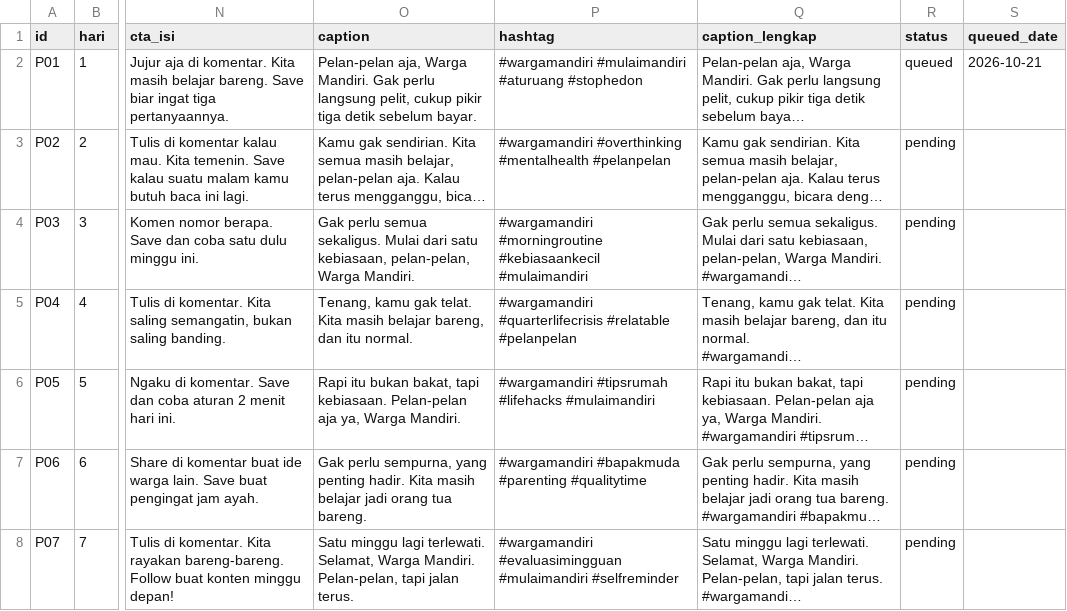
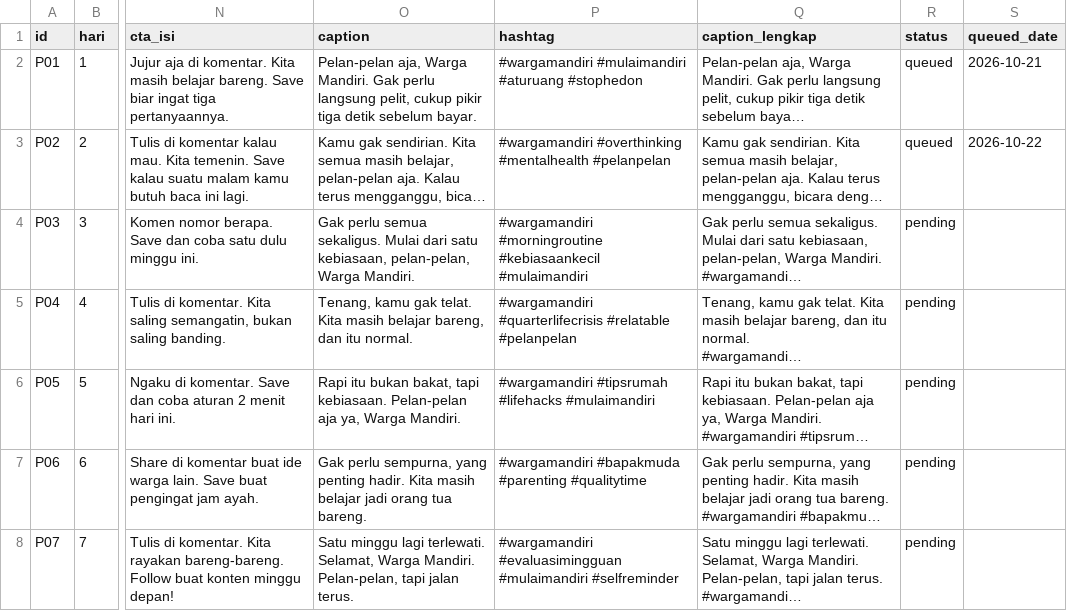
Before and after one commit to Fajril-haq2/mulaimandiri, a CSV file: content.csv, drawn as a sheet; only a part is shown, gaps mark what is left out; long unchanged cells end in …; the diff names each change by its address in the sheet, - before the commit and + after, or states it on an @@ line.

Commit message:
status konten harian

```diff
--- a/content.csv
+++ b/content.csv
-R3 (status): pending
+R3 (status): queued
-S3 (queued_date): (empty)
+S3 (queued_date): 2026-10-22
```
